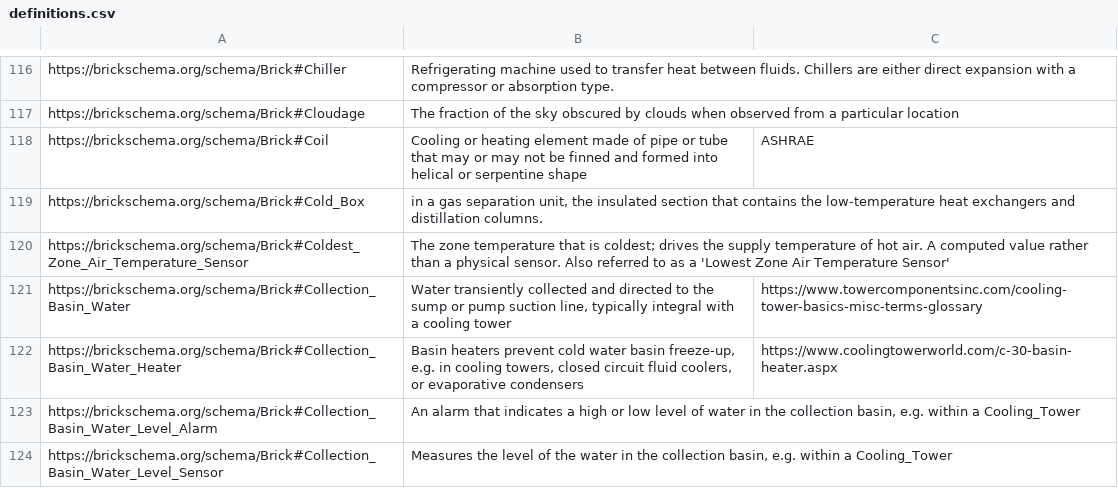
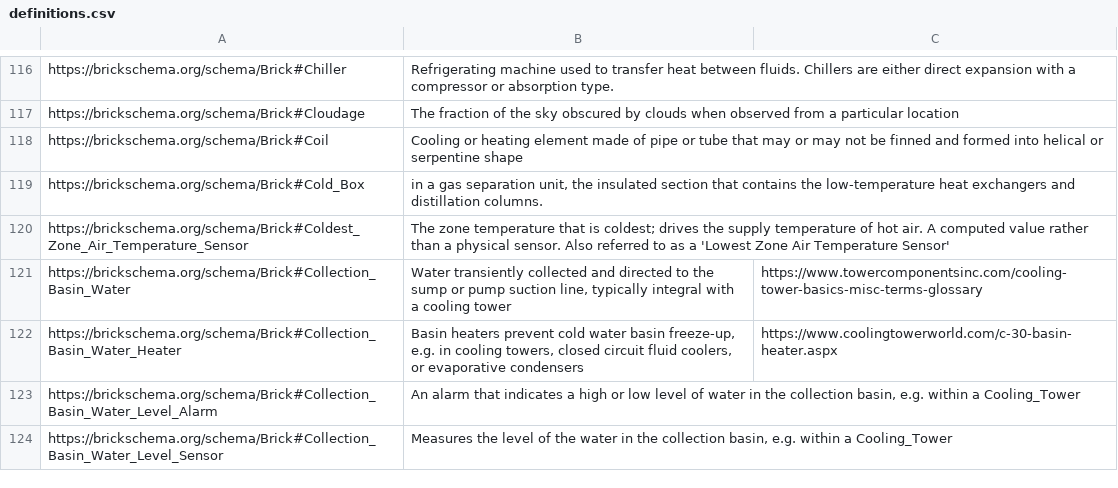
Before and after one commit to BrickSchema/Brick, a CSV file: bricksrc/definitions.csv, drawn as a sheet; only a part is shown, gaps mark what is left out.

Commit message:
ASHRAE URI is not real; amend to something that does not break downstream parsing

```diff
--- a/bricksrc/definitions.csv
+++ b/bricksrc/definitions.csv
@@ -117,3 +117,3 @@ https://brickschema.org/schema/Brick#Chiller,Refrigerating machine used to trans
 https://brickschema.org/schema/Brick#Cloudage,The fraction of the sky obscured by clouds when observed from a particular location,
-https://brickschema.org/schema/Brick#Coil,Cooling or heating element made of pipe or tube that may or may not be finned and formed into helical or serpentine shape,ASHRAE
+https://brickschema.org/schema/Brick#Coil,Cooling or heating element made of pipe or tube that may or may not be finned and formed into helical or serpentine shape,
 https://brickschema.org/schema/Brick#Cold_Box,"in a gas separation unit, the insulated section that contains the low-temperature heat exchangers and distillation columns.",
```
